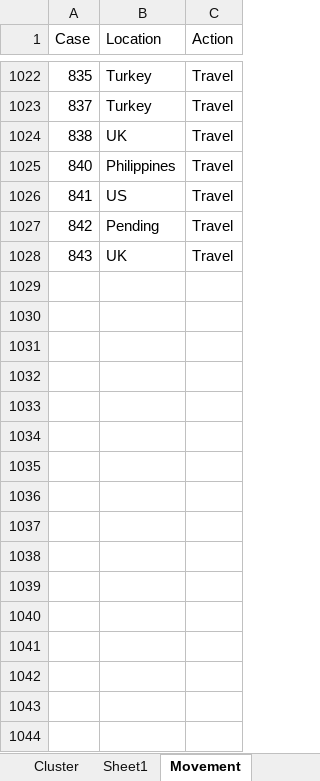
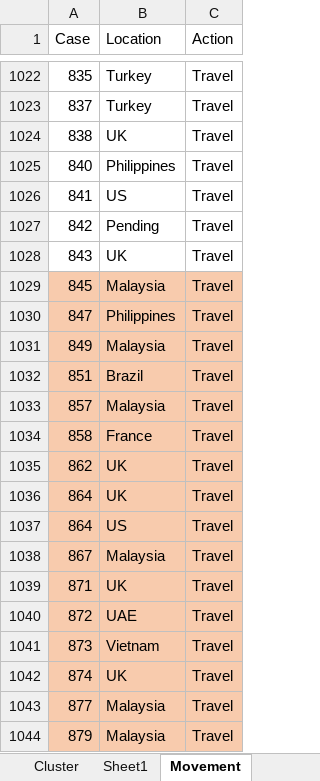
Before and after one commit to tanpuany/covid-19-singapore, an Excel workbook: COVID-19.xlsm, sheet Movement, drawn as a sheet; only a part is shown, gaps mark what is left out; values as stored, in another font and other column widths than the file's, no borders; the diff names each change by its address in the sheet, - before the commit and + after, or states it on an @@ line.

```diff
--- a/COVID-19.xlsm (sheet Movement)
+++ b/COVID-19.xlsm (sheet Movement)
+row 1029: 845 | Malaysia | Travel
+row 1030: 847 | Philippines | Travel
+row 1031: 849 | Malaysia | Travel
+row 1032: 851 | Brazil | Travel
+row 1033: 857 | Malaysia | Travel
+row 1034: 858 | France | Travel
+row 1035: 862 | UK | Travel
+row 1036: 864 | UK | Travel
+row 1037: 864 | US | Travel
+row 1038: 867 | Malaysia | Travel
+row 1039: 871 | UK | Travel
+row 1040: 872 | UAE | Travel
+row 1041: 873 | Vietnam | Travel
+row 1042: 874 | UK | Travel
+row 1043: 877 | Malaysia | Travel
+row 1044: 879 | Malaysia | Travel
```
Also changed, not shown: sheet Annex, sheet Details, sheet Cluster, sheet Relationship, sheet Case, 5 other files.
